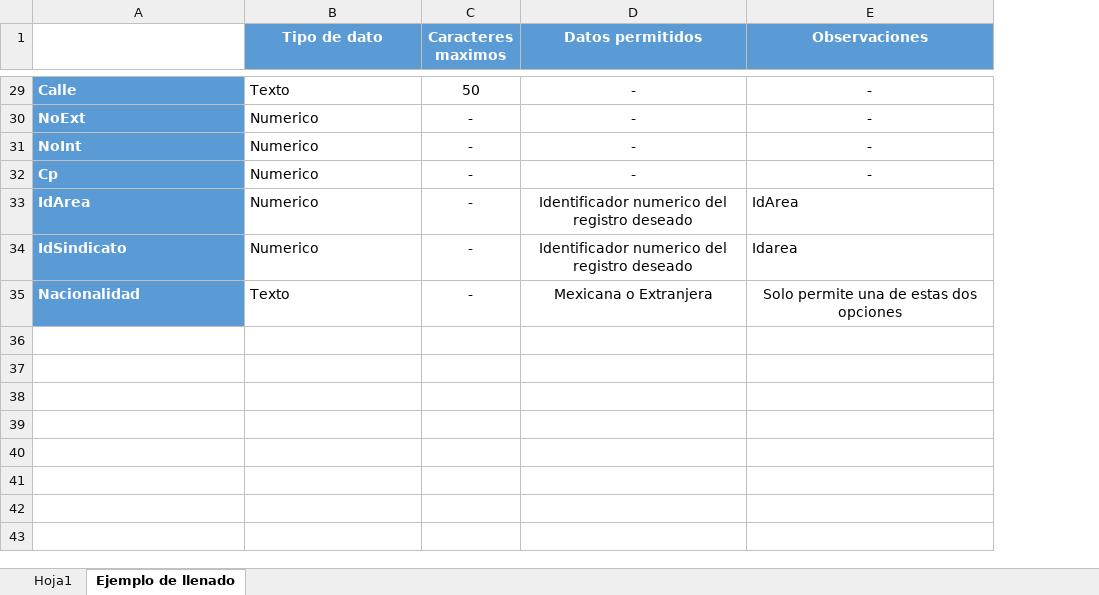
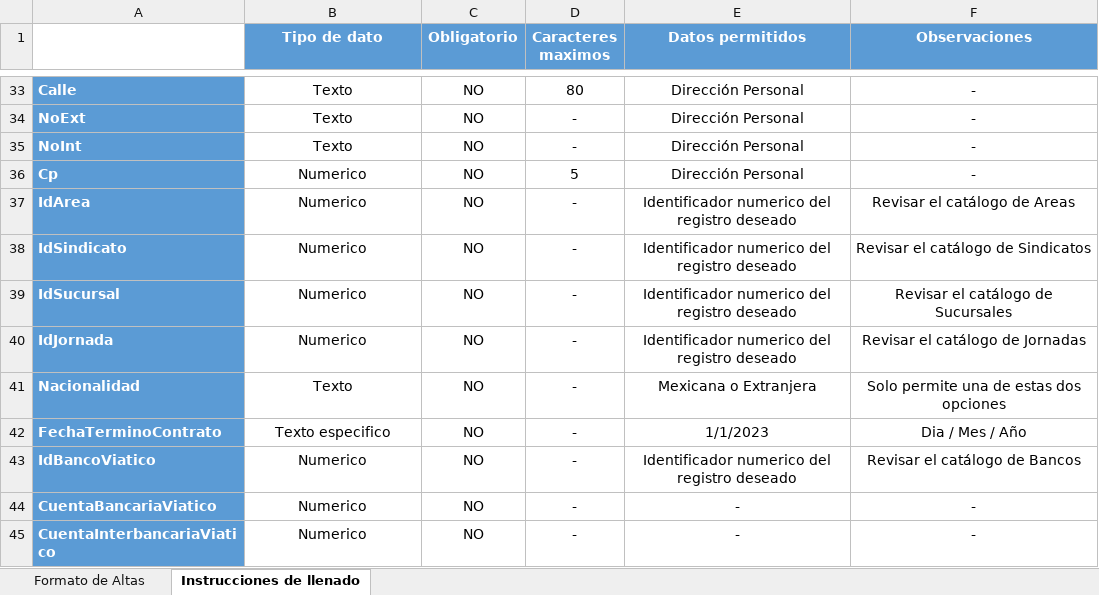
Before and after one commit to NextiaDev/TadaNominaMonolitico, an Excel workbook: TadaNomina/Formatos/AltasLayout.xlsx, sheet Instrucciones de llenado, drawn as a sheet; only a part is shown, gaps mark what is left out; values as stored, in another font and other column widths than the file's, no borders; addresses are those after the commit; the diff covers the shown part only; the diff names each change by its address in the sheet, - before the commit and + after, or states it on an @@ line.

```diff
--- a/TadaNomina/Formatos/AltasLayout.xlsx (sheet Instrucciones de llenado)
+++ b/TadaNomina/Formatos/AltasLayout.xlsx (sheet Instrucciones de llenado)
-sheet tab: Hoja1
+sheet tab: Formato de Altas
-sheet tab: Ejemplo de llenado
+sheet tab: Instrucciones de llenado
+column C (Obligatorio), rows 33-38: all NO; row 41: NO
-B33:B38 alignment: left
+B33:B38 alignment: center
-D33 (Caracteres maximos): 50
+D33 (Caracteres maximos): 80
-E33:E36 (Datos permitidos): -
+E33:E36 (Datos permitidos): Dirección Personal
-B34:B35 (Tipo de dato): Numerico
+B34:B35 (Tipo de dato): Texto
-D36 (Caracteres maximos): -
+D36 (Caracteres maximos): 5
-F37 (Observaciones): IdArea
+F37 (Observaciones): Revisar el catálogo de Areas
-F37:F38 alignment: left
+F37:F38 alignment: center
-F38 (Observaciones): Idarea
+F38 (Observaciones): Revisar el catálogo de Sindicatos
+row 39: IdSucursal | Numerico | NO | - | Identificador numerico del registro deseado | Revisar el catálogo de Sucursales
+row 40: IdJornada | Numerico | NO | - | Identificador numerico del registro deseado | Revisar el catálogo de Jornadas
-B41 alignment: left
+B41 alignment: center
+row 42: FechaTerminoContrato | Texto especifico | NO | - | 1/1/2023 | Dia / Mes / Año
+row 43: IdBancoViatico | Numerico | NO | - | Identificador numerico del registro deseado | Revisar el catálogo de Bancos
+row 44: CuentaBancariaViatico | Numerico | NO | - | - | -
+row 45: CuentaInterbancariaViatico | Numerico | NO | - | - | -
```
Also changed, not shown: 5 added rows, 1 removed row, 27 edited cells and cell formats elsewhere in this sheet, sheet Formato de Altas, 9 other files.
